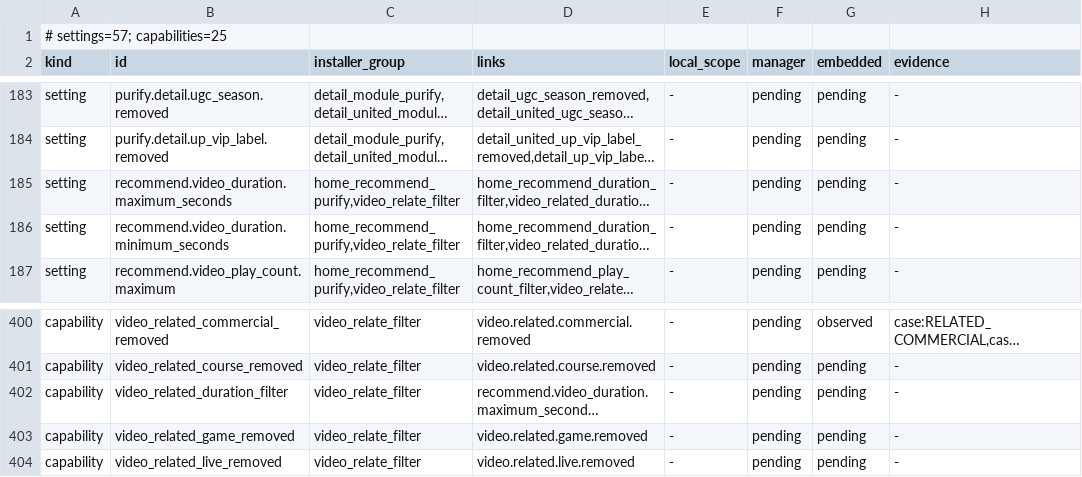
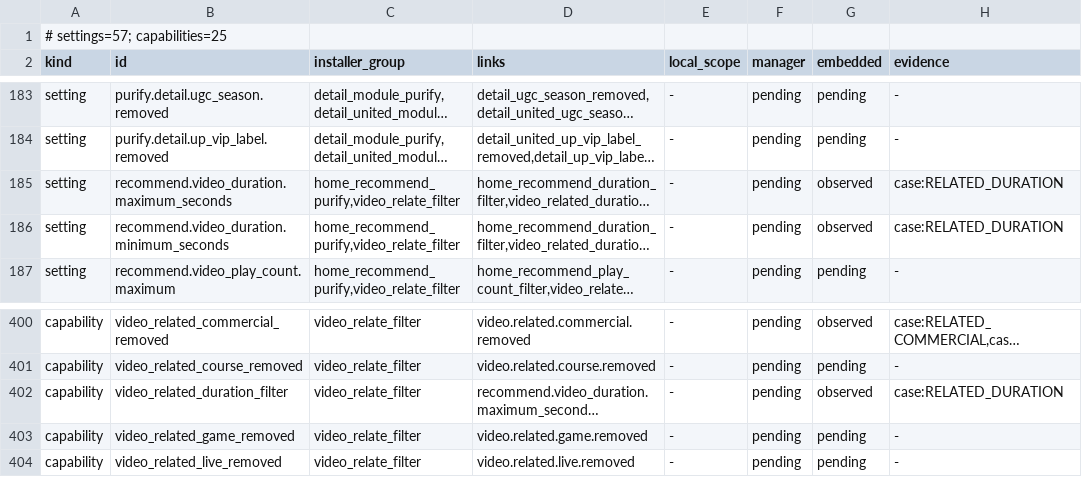
Before and after one commit to LiJiaHua1024/Bilibili_Innocent_Lab, a TSV file: docs/npatch-feature-matrix.tsv, drawn as a sheet; only a part is shown, gaps mark what is left out; long unchanged cells end in …; the diff names each change by its address in the sheet, - before the commit and + after, or states it on an @@ line.

Commit message:
docs: record embedded related video duration acceptance
Record normal UI behavior for minimum and maximum limits, equal endpoints, invalid input and disabled recovery against stable public controls. Keep the shared settings and detail capability observed, preserve untested Home and alternate surfaces, and reuse the unchanged production build gates.

```diff
--- a/docs/npatch-feature-matrix.tsv
+++ b/docs/npatch-feature-matrix.tsv
-G185:G186 (embedded): pending
+G185:G186 (embedded): observed
-H185:H186 (evidence): -
+H185:H186 (evidence): case:RELATED_DURATION
-G402 (embedded): pending
+G402 (embedded): observed
-H402 (evidence): -
+H402 (evidence): case:RELATED_DURATION
```
Also changed, not shown: 2 other files.
